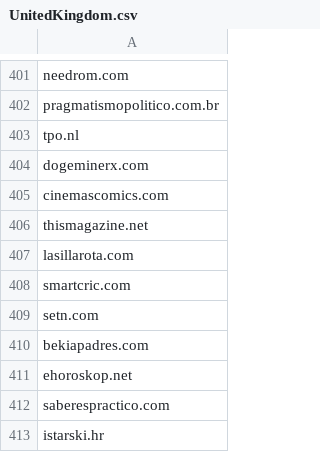
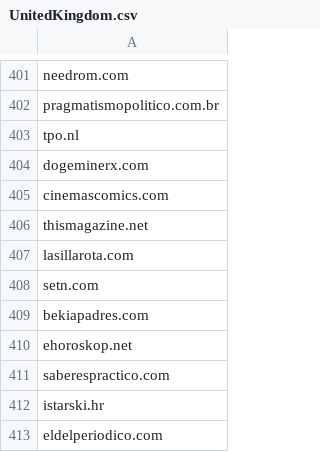
Before and after one commit to yonathandoss2017/Vid, a CSV file: admin/lkqdimport/cpm_blacklist/UnitedKingdom.csv, drawn as a sheet; only a part is shown, gaps mark what is left out; the shorter side is filled out with more unchanged rows.

```diff
--- a/admin/lkqdimport/cpm_blacklist/UnitedKingdom.csv
+++ b/admin/lkqdimport/cpm_blacklist/UnitedKingdom.csv
@@ -407,3 +407,2 @@ thismagazine.net
 lasillarota.com
-smartcric.com
 setn.com
```
Also changed, not shown: 8 other files.
